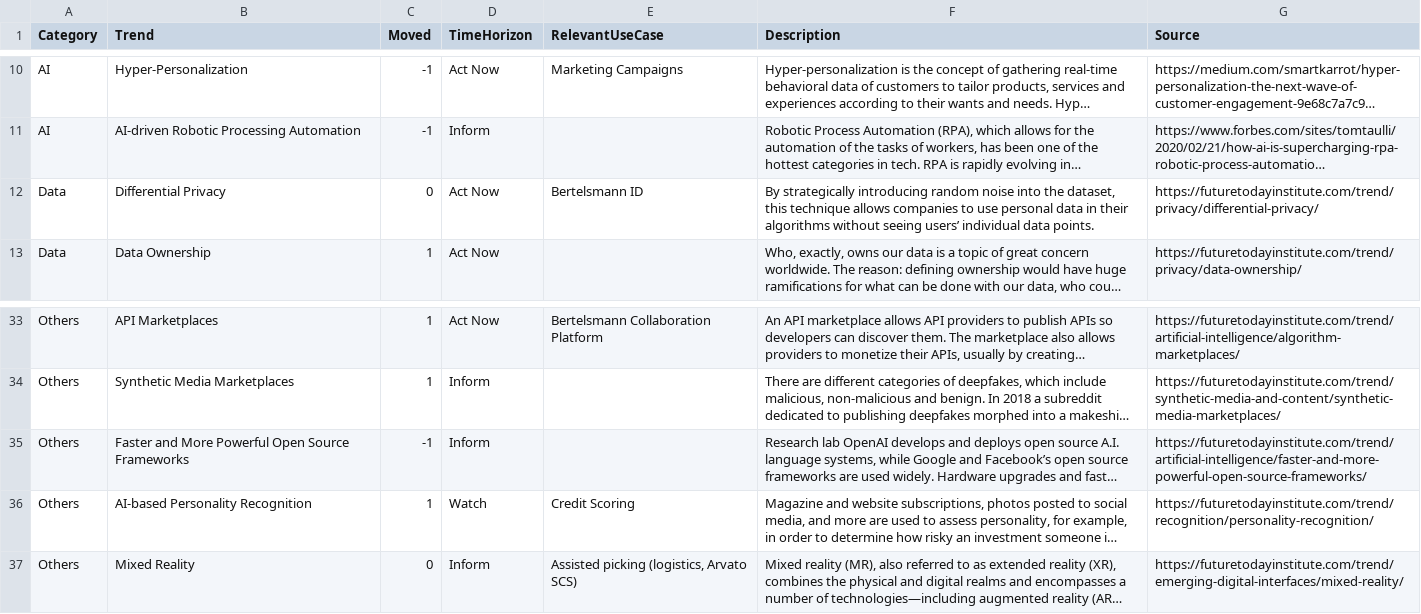
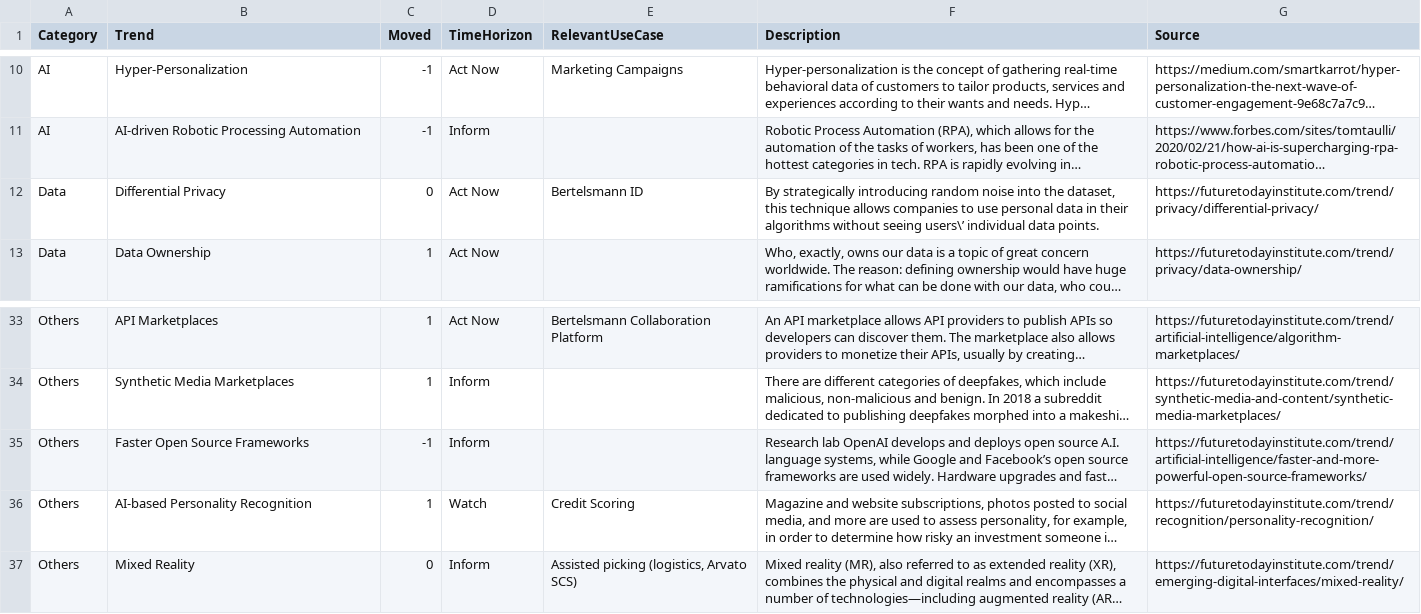
Before and after one commit to cm230/trend-radar, a CSV file: 20201014_Trend Database_v2.csv, drawn as a sheet; only a part is shown, gaps mark what is left out; long unchanged cells end in …; the diff names each change by its address in the sheet, - before the commit and + after, or states it on an @@ line.

Commit message:
tweak to trend csv file

```diff
--- a/20201014_Trend Database_v2.csv
+++ b/20201014_Trend Database_v2.csv
-F12 (Description): …without seeing users’ individual data…
+F12 (Description): …without seeing users\’ individual data…
-B35 (Trend): Faster and More Powerful Open Source Frameworks
+B35 (Trend): Faster Open Source Frameworks
```
